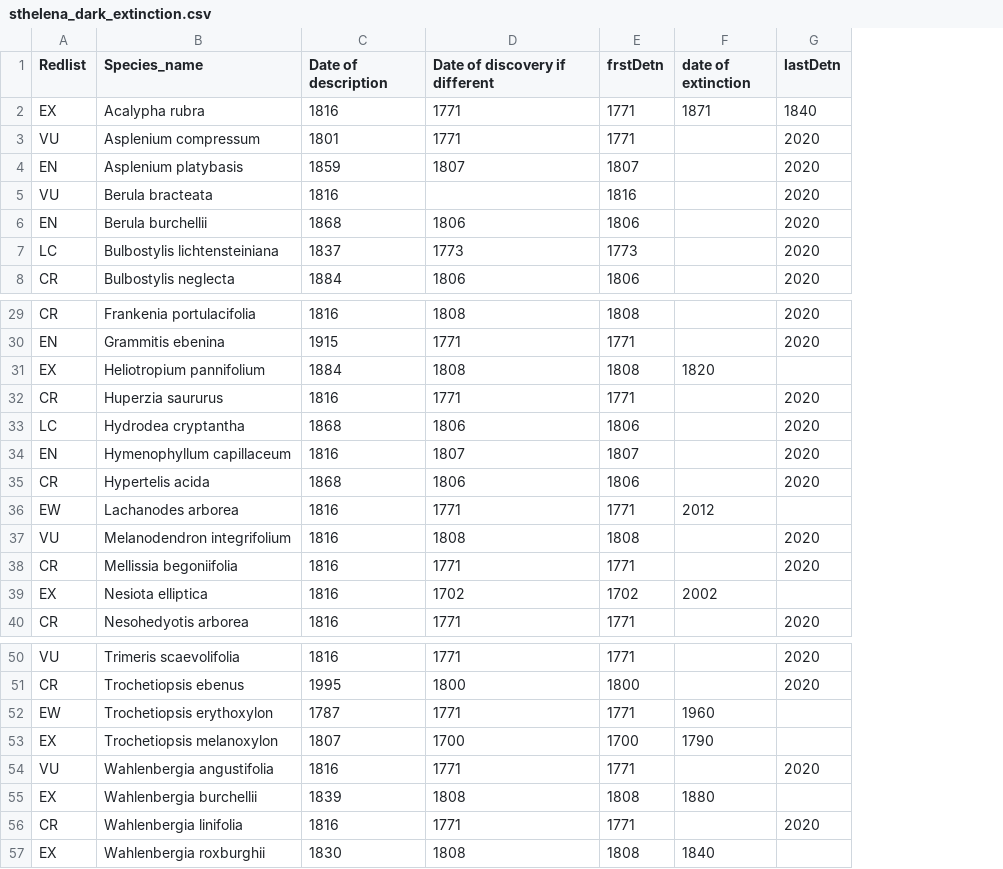
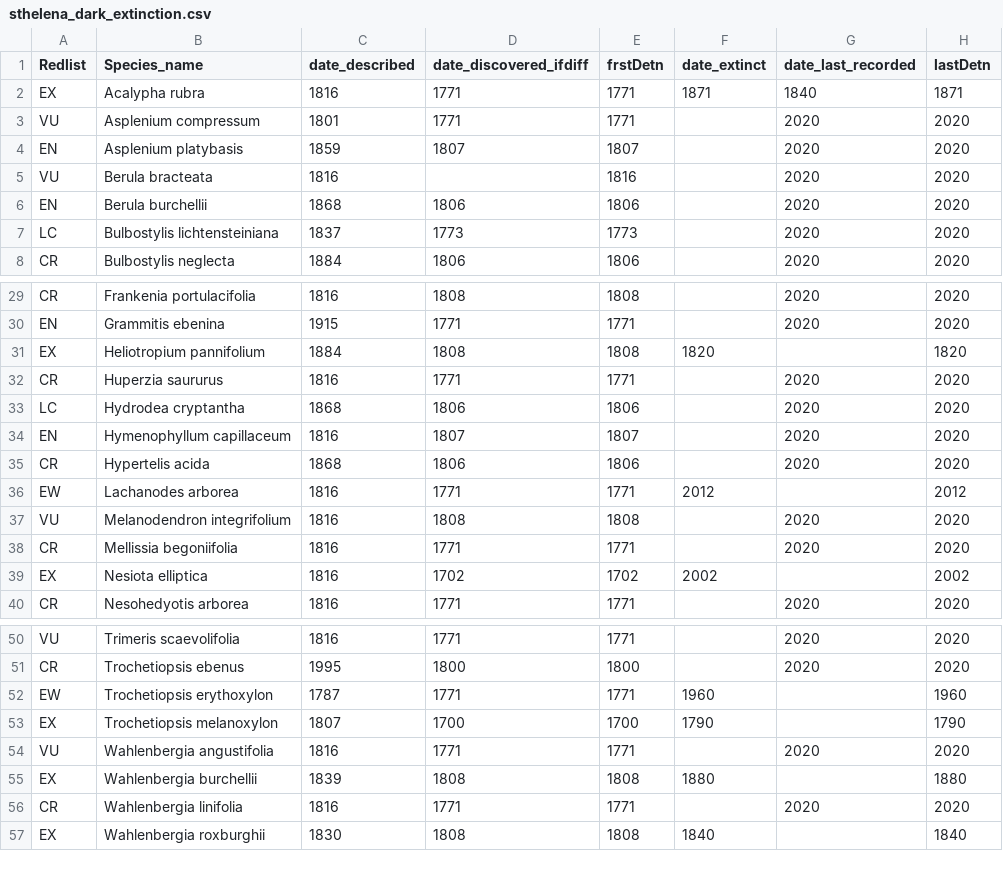
Before and after one commit to mannfred/extinctions, a CSV file: Data/sthelena_dark_extinction.csv, drawn as a sheet; only a part is shown, gaps mark what is left out; addresses are those after the commit; the diff names each change by its address in the sheet, - before the commit and + after, or states it on an @@ line.

Commit message:
modifying input data to inspect effects on DE estimate

```diff
--- a/Data/sthelena_dark_extinction.csv
+++ b/Data/sthelena_dark_extinction.csv
+column G (date_last_recorded), rows 2-8: 1840 | 2020 | 2020 | 2020 | 2020 | 2020 | 2020; rows 29-40: 2020 | 2020 |  | 2020 | 2020 | 2020 | 2020 |  | 2020 | 2020 |  | 2020; rows 50-56: 2020 | 2020 |  |  | 2020 |  | 2020
-C1: Date of description
+C1: date_described
-D1: Date of discovery if different
+D1: date_discovered_ifdiff
-F1: date of extinction
+F1: date_extinct
-H2 (lastDetn): 1840
+H2 (lastDetn): 1871
-H31 (lastDetn): (empty)
+H31 (lastDetn): 1820
-H36 (lastDetn): (empty)
+H36 (lastDetn): 2012
-H39 (lastDetn): (empty)
+H39 (lastDetn): 2002
-H52 (lastDetn): (empty)
+H52 (lastDetn): 1960
-H53 (lastDetn): (empty)
+H53 (lastDetn): 1790
-H55 (lastDetn): (empty)
+H55 (lastDetn): 1880
-H57 (lastDetn): (empty)
+H57 (lastDetn): 1840
```
Also changed, not shown: 4 other files.
